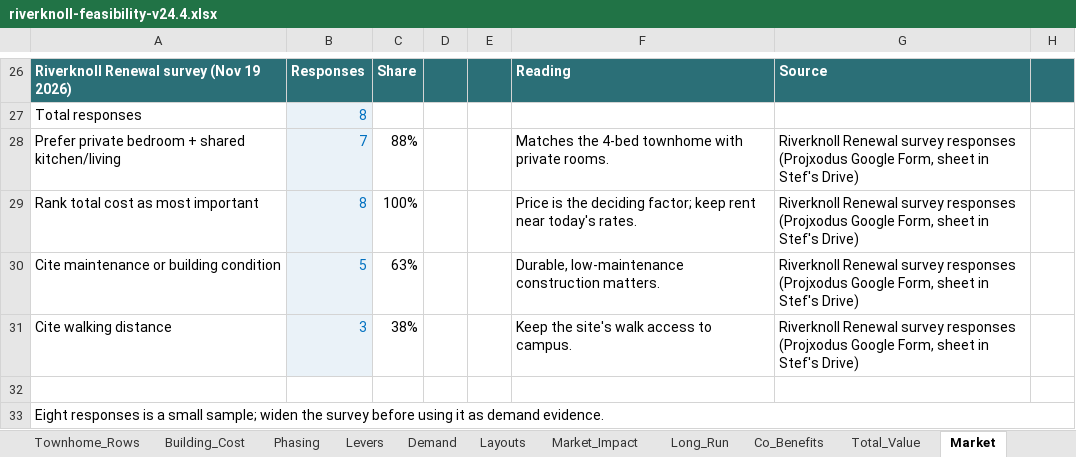
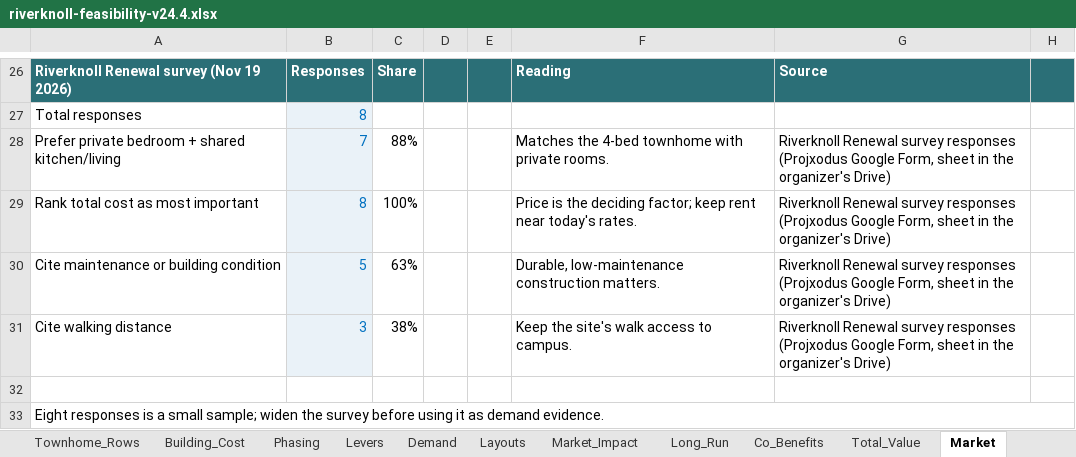
Before and after one commit to ThreeKingsRE/ProjectExodus, an Excel workbook: private/projects/riverknoll-renewal/riverknoll-feasibility-v24.4.xlsx, sheet Market, drawn as a sheet; only a part is shown, gaps mark what is left out; values as stored, in another font and other column widths than the file's, no borders; charts and pictures not drawn; the diff names each change by its address in the sheet, - before the commit and + after, or states it on an @@ line.

```diff
--- a/private/projects/riverknoll-renewal/riverknoll-feasibility-v24.4.xlsx (sheet Market)
+++ b/private/projects/riverknoll-renewal/riverknoll-feasibility-v24.4.xlsx (sheet Market)
-G28:G31: …sheet in Stef's Drive)
+G28:G31: …sheet in the organizer's Drive)
```
Also changed, not shown: sheet Assumptions, sheet Value_Engineering, sheet Read Me, sheet Summary, sheet Local Vendor Pricing, sheet Funding_Options, 7 more sheets, 1 other file.
